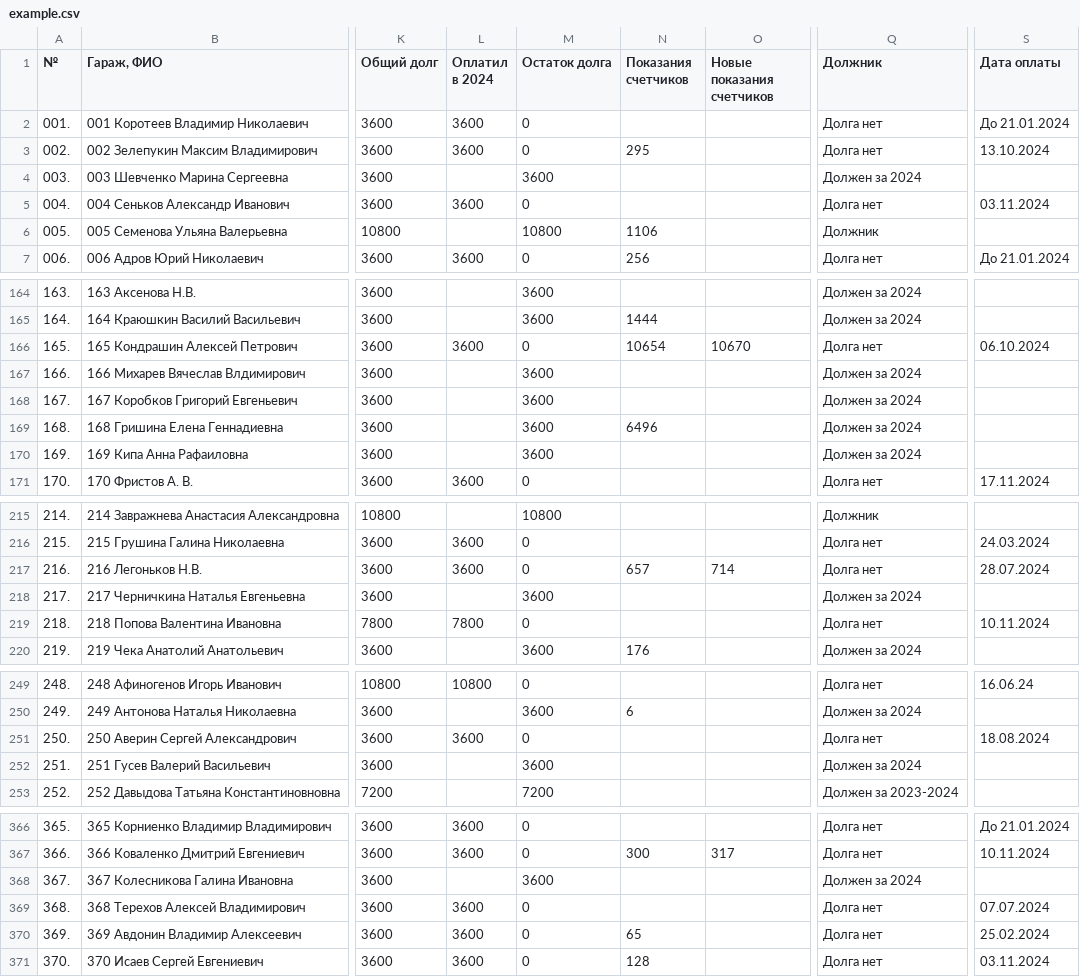
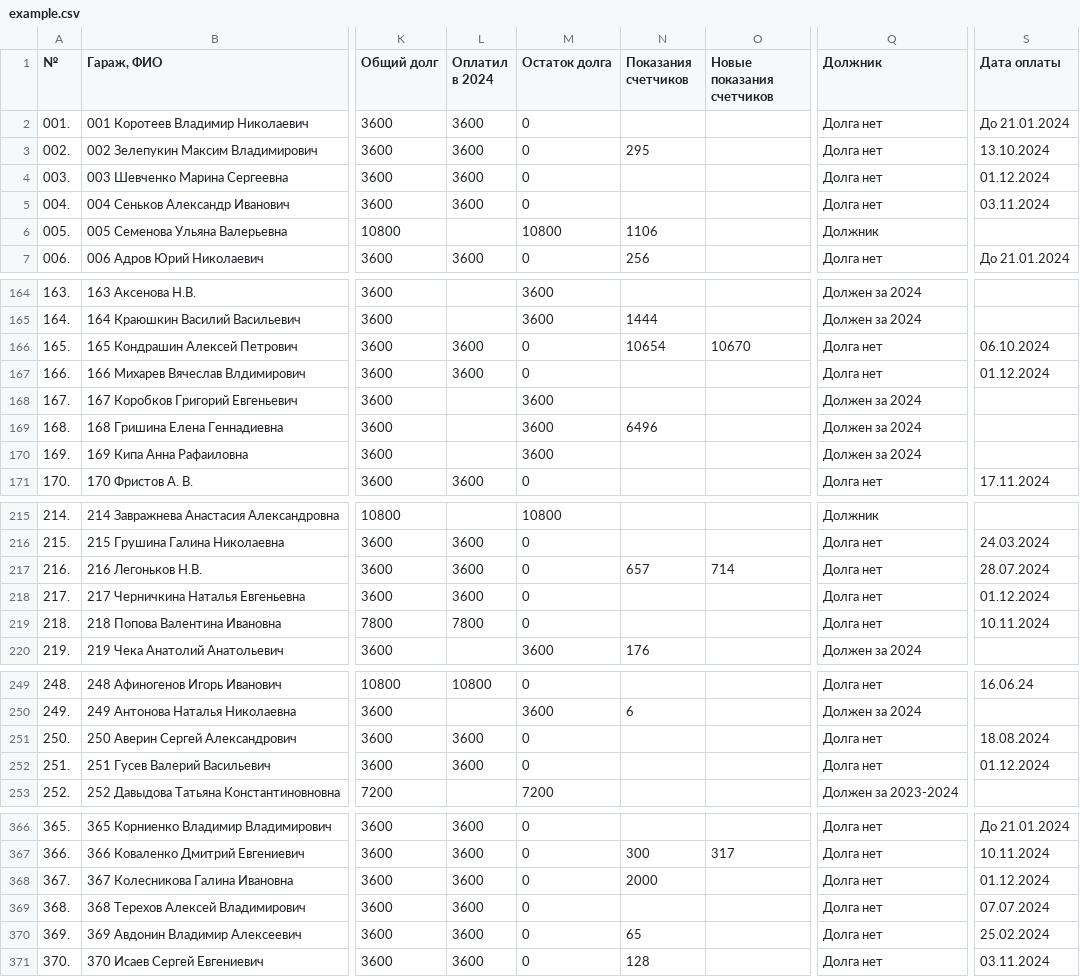
Before and after one commit to slaav1k/fakel, a CSV file: example.csv, drawn as a sheet; only a part is shown, gaps mark what is left out; the diff covers the shown part only; the diff names each change by its address in the sheet, - before the commit and + after, or states it on an @@ line.

```diff
--- a/example.csv
+++ b/example.csv
-L4 (Оплатил в 2024): (empty)
+L4 (Оплатил в 2024): 3600
-M4 (Остаток долга): 3600
+M4 (Остаток долга): 0
-Q4 (Должник): Должен за 2024
+Q4 (Должник): Долга нет
-S4 (Дата оплаты): (empty)
+S4 (Дата оплаты): 01.12.2024
-L167 (Оплатил в 2024): (empty)
+L167 (Оплатил в 2024): 3600
-M167 (Остаток долга): 3600
+M167 (Остаток долга): 0
-Q167 (Должник): Должен за 2024
+Q167 (Должник): Долга нет
-S167 (Дата оплаты): (empty)
+S167 (Дата оплаты): 01.12.2024
-L218 (Оплатил в 2024): (empty)
+L218 (Оплатил в 2024): 3600
-M218 (Остаток долга): 3600
+M218 (Остаток долга): 0
-Q218 (Должник): Должен за 2024
+Q218 (Должник): Долга нет
-S218 (Дата оплаты): (empty)
+S218 (Дата оплаты): 01.12.2024
-L252 (Оплатил в 2024): (empty)
+L252 (Оплатил в 2024): 3600
-M252 (Остаток долга): 3600
+M252 (Остаток долга): 0
-Q252 (Должник): Должен за 2024
+Q252 (Должник): Долга нет
-S252 (Дата оплаты): (empty)
+S252 (Дата оплаты): 01.12.2024
-L368 (Оплатил в 2024): (empty)
+L368 (Оплатил в 2024): 3600
-M368 (Остаток долга): 3600
+M368 (Остаток долга): 0
-N368 (Показания счетчиков): (empty)
+N368 (Показания счетчиков): 2000
-Q368 (Должник): Должен за 2024
+Q368 (Должник): Долга нет
-S368 (Дата оплаты): (empty)
+S368 (Дата оплаты): 01.12.2024
```
Also changed, not shown: 10 edited cells elsewhere in this file, 1 other file.
